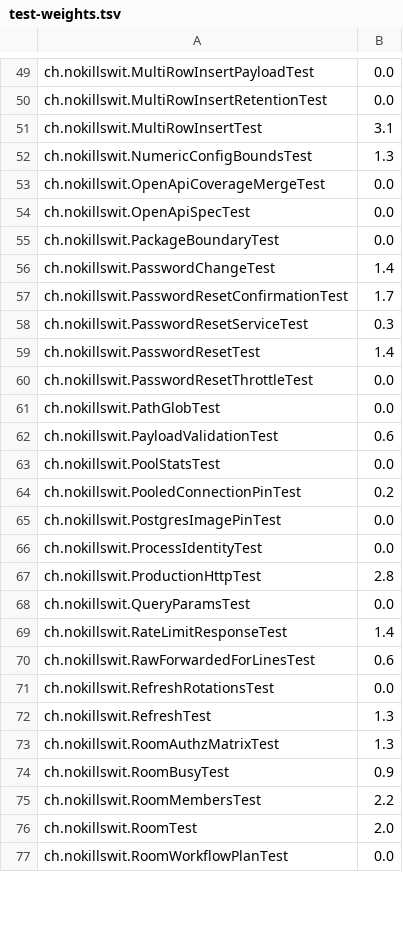
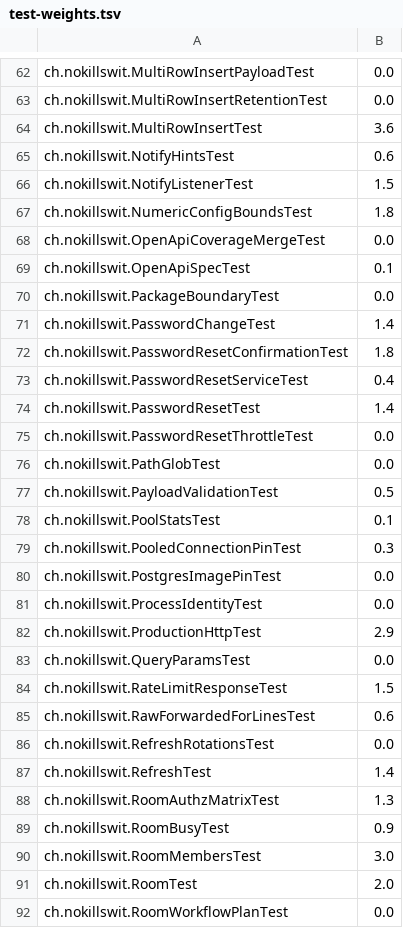
Before and after one commit to liveweird/adder, a TSV file: server/test-weights.tsv, drawn as a sheet; only a part is shown, gaps mark what is left out; the diff covers the shown part only.

```diff
--- a/server/test-weights.tsv
+++ b/server/test-weights.tsv
@@ -50,10 +63,12 @@ ch.nokillswit.MultiRowInsertPayloadTest	0.0
 ch.nokillswit.MultiRowInsertRetentionTest	0.0
-ch.nokillswit.MultiRowInsertTest	3.1
-ch.nokillswit.NumericConfigBoundsTest	1.3
+ch.nokillswit.MultiRowInsertTest	3.6
+ch.nokillswit.NotifyHintsTest	0.6
+ch.nokillswit.NotifyListenerTest	1.5
+ch.nokillswit.NumericConfigBoundsTest	1.8
 ch.nokillswit.OpenApiCoverageMergeTest	0.0
-ch.nokillswit.OpenApiSpecTest	0.0
+ch.nokillswit.OpenApiSpecTest	0.1
 ch.nokillswit.PackageBoundaryTest	0.0
 ch.nokillswit.PasswordChangeTest	1.4
-ch.nokillswit.PasswordResetConfirmationTest	1.7
-ch.nokillswit.PasswordResetServiceTest	0.3
+ch.nokillswit.PasswordResetConfirmationTest	1.8
+ch.nokillswit.PasswordResetServiceTest	0.4
 ch.nokillswit.PasswordResetTest	1.4
@@ -61,16 +76,16 @@ ch.nokillswit.PasswordResetThrottleTest	0.0
 ch.nokillswit.PathGlobTest	0.0
-ch.nokillswit.PayloadValidationTest	0.6
-ch.nokillswit.PoolStatsTest	0.0
-ch.nokillswit.PooledConnectionPinTest	0.2
+ch.nokillswit.PayloadValidationTest	0.5
+ch.nokillswit.PoolStatsTest	0.1
+ch.nokillswit.PooledConnectionPinTest	0.3
 ch.nokillswit.PostgresImagePinTest	0.0
 ch.nokillswit.ProcessIdentityTest	0.0
-ch.nokillswit.ProductionHttpTest	2.8
+ch.nokillswit.ProductionHttpTest	2.9
 ch.nokillswit.QueryParamsTest	0.0
-ch.nokillswit.RateLimitResponseTest	1.4
+ch.nokillswit.RateLimitResponseTest	1.5
 ch.nokillswit.RawForwardedForLinesTest	0.6
 ch.nokillswit.RefreshRotationsTest	0.0
-ch.nokillswit.RefreshTest	1.3
+ch.nokillswit.RefreshTest	1.4
 ch.nokillswit.RoomAuthzMatrixTest	1.3
 ch.nokillswit.RoomBusyTest	0.9
-ch.nokillswit.RoomMembersTest	2.2
+ch.nokillswit.RoomMembersTest	3.0
 ch.nokillswit.RoomTest	2.0
```
Also changed, not shown: 13 added rows and 34 edited cells elsewhere in this file, 12 other files.
